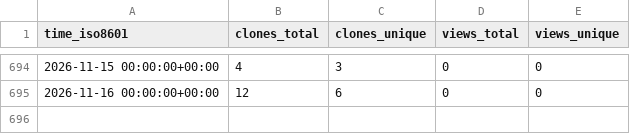
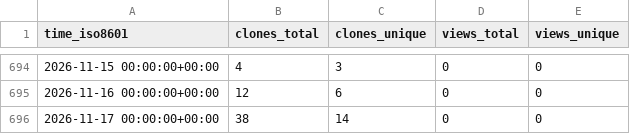
Before and after one commit to cubicleguy/ess_iio, a CSV file: cubicleguy/ess_iio/ghrs-data/views_clones_aggregate.csv, drawn as a sheet; only a part is shown, gaps mark what is left out; the diff names each change by its address in the sheet, - before the commit and + after, or states it on an @@ line.

```diff
--- a/cubicleguy/ess_iio/ghrs-data/views_clones_aggregate.csv
+++ b/cubicleguy/ess_iio/ghrs-data/views_clones_aggregate.csv
+row 696: 2026-11-17 00:00:00+00:00 | 38 | 14 | 0 | 0
```
Also changed, not shown: 1 other file.
